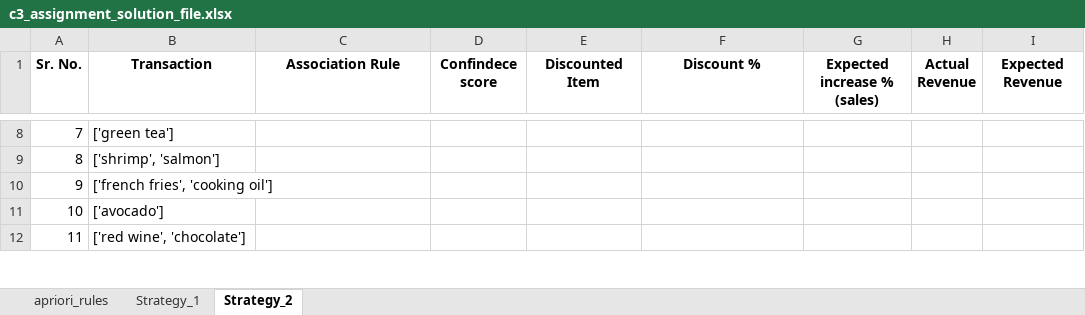
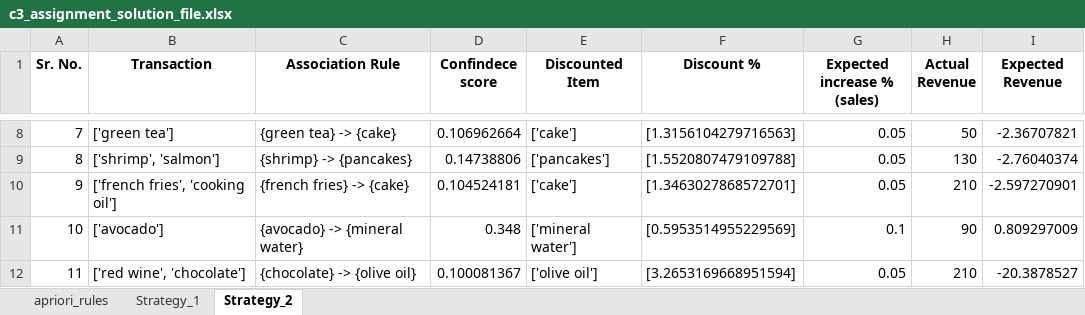
Before and after one commit to SrijitD/MSc_in_Machine_Learning_and_Artificial_Intelligence, an Excel workbook: Course_4-Big_Data_Processing_using_Apache_Spark/Market_Basket_Analysis_Assignment/MLC_C3_Assignment/c3_assignment_solution_file.xlsx, sheet Strategy_2, drawn as a sheet; only a part is shown, gaps mark what is left out; values as stored, in another font and other column widths than the file's, no borders; charts and pictures not drawn; the diff covers the shown part only; the diff names each change by its address in the sheet, - before the commit and + after, or states it on an @@ line.

```diff
--- a/Course_4-Big_Data_Processing_using_Apache_Spark/Market_Basket_Analysis_Assignment/MLC_C3_Assignment/c3_assignment_solution_file.xlsx (sheet Strategy_2)
+++ b/Course_4-Big_Data_Processing_using_Apache_Spark/Market_Basket_Analysis_Assignment/MLC_C3_Assignment/c3_assignment_solution_file.xlsx (sheet Strategy_2)
-C8 (Association Rule): (empty)
+C8 (Association Rule): {green tea} -> {cake}
-D8 (Confindece score): (empty)
+D8 (Confindece score): 0.106962664
-E8 (Discounted Item): (empty)
+E8 (Discounted Item): ['cake']
-F8 (Discount %): (empty)
+F8 (Discount %): [1.3156104279716563]
-G8:G10 (Expected increase % (sales)): (empty)
+G8:G10 (Expected increase % (sales)): 0.05
-H8 (Actual Revenue): (empty)
+H8 (Actual Revenue): 50
-I8 (Expected Revenue): (empty)
+I8 (Expected Revenue): -2.36707821
-C9 (Association Rule): (empty)
+C9 (Association Rule): {shrimp} -> {pancakes}
-D9 (Confindece score): (empty)
+D9 (Confindece score): 0.14738806
-E9 (Discounted Item): (empty)
+E9 (Discounted Item): ['pancakes']
-F9 (Discount %): (empty)
+F9 (Discount %): [1.5520807479109788]
-H9 (Actual Revenue): (empty)
+H9 (Actual Revenue): 130
-I9 (Expected Revenue): (empty)
+I9 (Expected Revenue): -2.76040374
-C10 (Association Rule): (empty)
+C10 (Association Rule): {french fries} -> {cake}
-D10 (Confindece score): (empty)
+D10 (Confindece score): 0.104524181
-E10 (Discounted Item): (empty)
+E10 (Discounted Item): ['cake']
-F10 (Discount %): (empty)
+F10 (Discount %): [1.3463027868572701]
-H10 (Actual Revenue): (empty)
+H10 (Actual Revenue): 210
-I10 (Expected Revenue): (empty)
+I10 (Expected Revenue): -2.597270901
-C11 (Association Rule): (empty)
+C11 (Association Rule): {avocado} -> {mineral water}
-D11 (Confindece score): (empty)
+D11 (Confindece score): 0.348
-E11 (Discounted Item): (empty)
+E11 (Discounted Item): ['mineral water']
-F11 (Discount %): (empty)
+F11 (Discount %): [0.5953514955229569]
-G11 (Expected increase % (sales)): (empty)
+G11 (Expected increase % (sales)): 0.1
-H11 (Actual Revenue): (empty)
+H11 (Actual Revenue): 90
-I11 (Expected Revenue): (empty)
+I11 (Expected Revenue): 0.809297009
-C12 (Association Rule): (empty)
+C12 (Association Rule): {chocolate} -> {olive oil}
-D12 (Confindece score): (empty)
+D12 (Confindece score): 0.100081367
-E12 (Discounted Item): (empty)
+E12 (Discounted Item): ['olive oil']
-F12 (Discount %): (empty)
+F12 (Discount %): [3.2653169668951594]
-G12 (Expected increase % (sales)): (empty)
+G12 (Expected increase % (sales)): 0.05
-H12 (Actual Revenue): (empty)
+H12 (Actual Revenue): 210
-I12 (Expected Revenue): (empty)
+I12 (Expected Revenue): -20.3878527
```
Also changed, not shown: 70 edited cells elsewhere in this sheet, sheet apriori_rules, sheet Strategy_1, charts or pictures, 4 other files.
